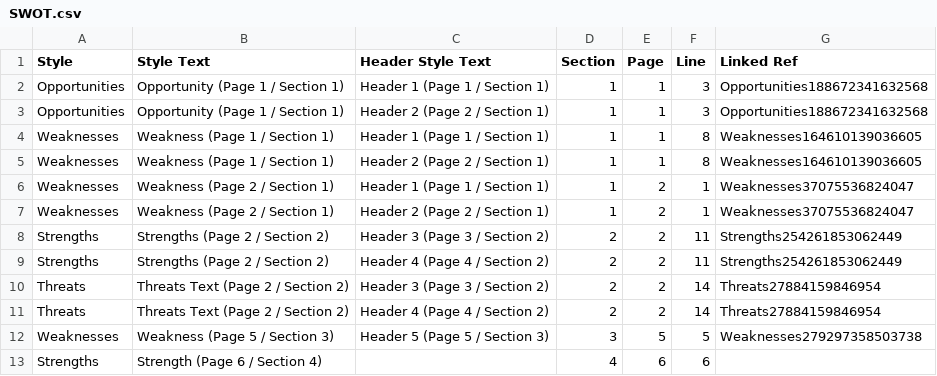
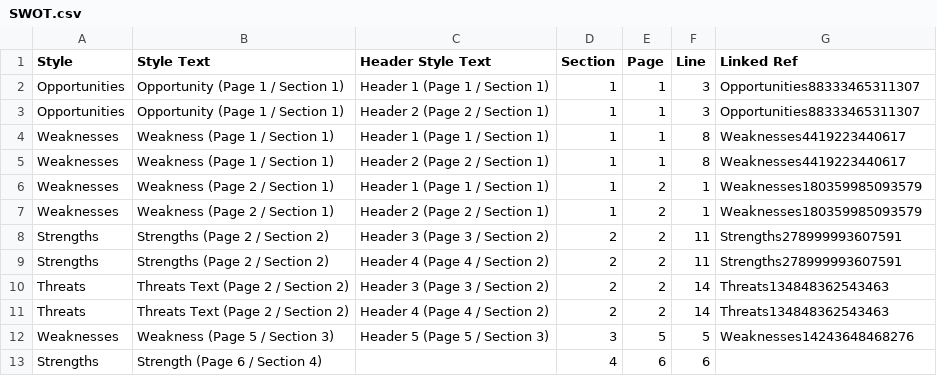
Before and after one commit to chribonn/docX2csv, a CSV file: SWOT.csv, drawn as a sheet.

```diff
--- a/SWOT.csv
+++ b/SWOT.csv
@@ -1,13 +1,13 @@
 Style,Style Text,Header Style Text,Section,Page,Line,Linked Ref
-Opportunities,Opportunity (Page 1 / Section 1),Header 1 (Page 1 / Section 1),1,1,3,Opportunities188672341632568
-Opportunities,Opportunity (Page 1 / Section 1),Header 2 (Page 2 / Section 1),1,1,3,Opportunities188672341632568
-Weaknesses,Weakness (Page 1 / Section 1),Header 1 (Page 1 / Section 1),1,1,8,Weaknesses164610139036605
-Weaknesses,Weakness (Page 1 / Section 1),Header 2 (Page 2 / Section 1),1,1,8,Weaknesses164610139036605
-Weaknesses,Weakness (Page 2  / Section 1),Header 1 (Page 1 / Section 1),1,2,1,Weaknesses37075536824047
-Weaknesses,Weakness (Page 2  / Section 1),Header 2 (Page 2 / Section 1),1,2,1,Weaknesses37075536824047
-Strengths,Strengths (Page 2 / Section 2),Header 3 (Page 3 / Section 2),2,2,11,Strengths254261853062449
-Strengths,Strengths (Page 2 / Section 2),Header 4 (Page 4 / Section 2),2,2,11,Strengths254261853062449
-Threats,Threats Text (Page 2  / Section 2),Header 3 (Page 3 / Section 2),2,2,14,Threats27884159846954
-Threats,Threats Text (Page 2  / Section 2),Header 4 (Page 4 / Section 2),2,2,14,Threats27884159846954
-Weaknesses,Weakness (Page 5 / Section 3),Header 5 (Page 5 / Section 3),3,5,5,Weaknesses279297358503738
+Opportunities,Opportunity (Page 1 / Section 1),Header 1 (Page 1 / Section 1),1,1,3,Opportunities88333465311307
+Opportunities,Opportunity (Page 1 / Section 1),Header 2 (Page 2 / Section 1),1,1,3,Opportunities88333465311307
+Weaknesses,Weakness (Page 1 / Section 1),Header 1 (Page 1 / Section 1),1,1,8,Weaknesses4419223440617
+Weaknesses,Weakness (Page 1 / Section 1),Header 2 (Page 2 / Section 1),1,1,8,Weaknesses4419223440617
+Weaknesses,Weakness (Page 2  / Section 1),Header 1 (Page 1 / Section 1),1,2,1,Weaknesses180359985093579
+Weaknesses,Weakness (Page 2  / Section 1),Header 2 (Page 2 / Section 1),1,2,1,Weaknesses180359985093579
+Strengths,Strengths (Page 2 / Section 2),Header 3 (Page 3 / Section 2),2,2,11,Strengths278999993607591
+Strengths,Strengths (Page 2 / Section 2),Header 4 (Page 4 / Section 2),2,2,11,Strengths278999993607591
+Threats,Threats Text (Page 2  / Section 2),Header 3 (Page 3 / Section 2),2,2,14,Threats134848362543463
+Threats,Threats Text (Page 2  / Section 2),Header 4 (Page 4 / Section 2),2,2,14,Threats134848362543463
+Weaknesses,Weakness (Page 5 / Section 3),Header 5 (Page 5 / Section 3),3,5,5,Weaknesses14243648468276
 Strengths,Strength (Page 6 / Section 4),,4,6,6,
```
Also changed, not shown: 6 other files.
